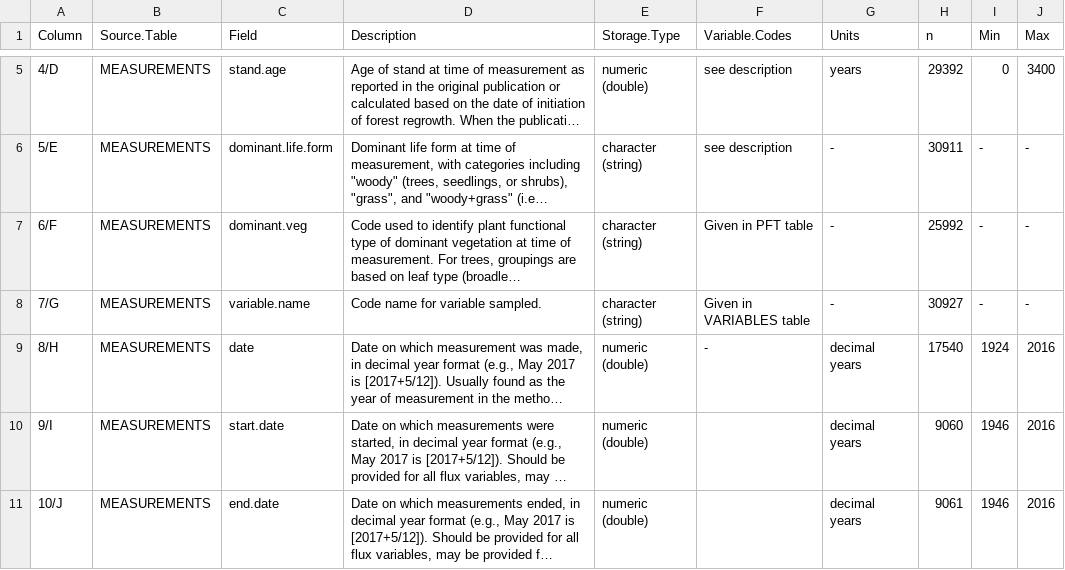
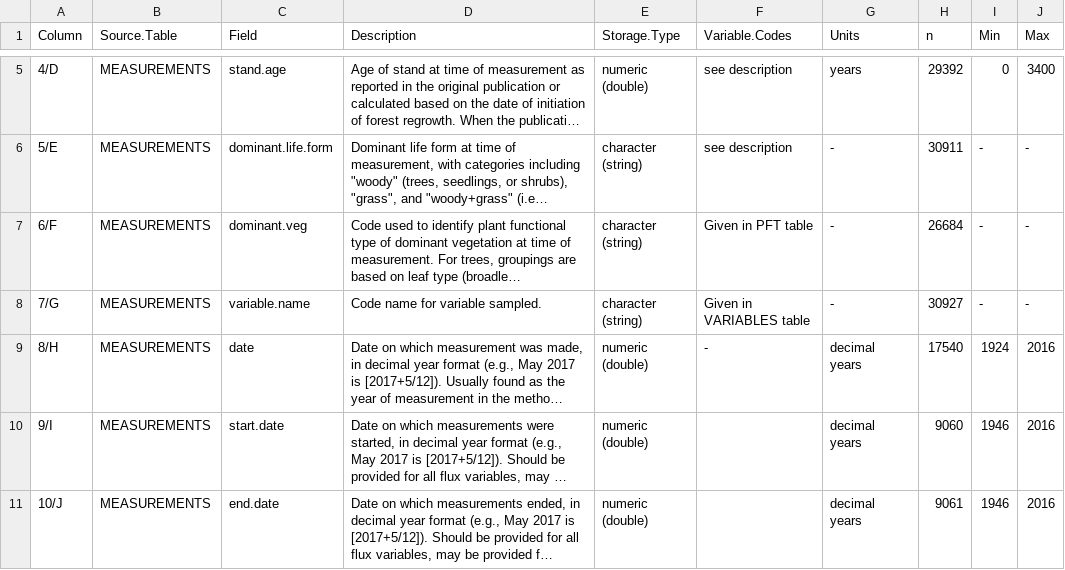
Before and after one commit to forc-db/ForC, a CSV file: ForC_simplified/ForC_simplified_metadata.csv, drawn as a sheet; only a part is shown, gaps mark what is left out; long unchanged cells end in …; the diff names each change by its address in the sheet, - before the commit and + after, or states it on an @@ line.

```diff
--- a/ForC_simplified/ForC_simplified_metadata.csv
+++ b/ForC_simplified/ForC_simplified_metadata.csv
-H7 (n): 25992
+H7 (n): 26684
```
Also changed, not shown: data/ForC_sites_missing_coordinates.csv, numbers_and_facts/C_cycle_closure.csv, 48 other files.
